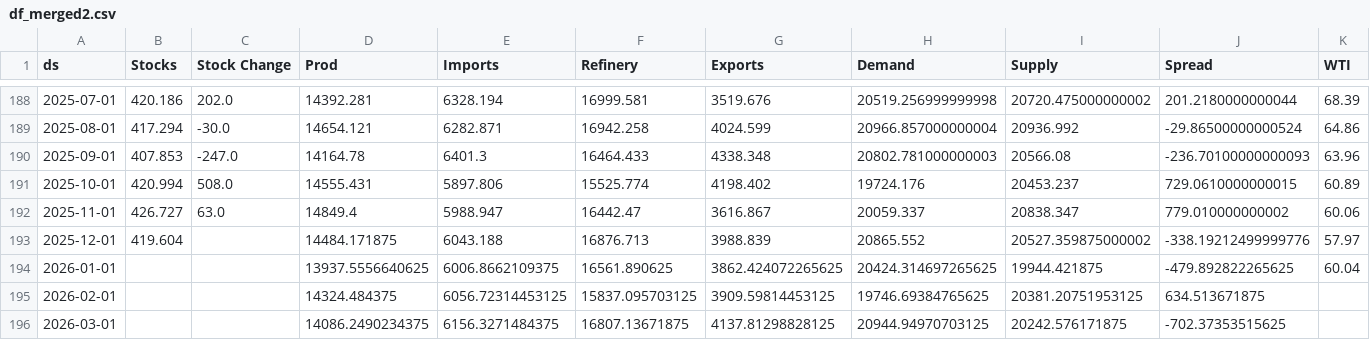
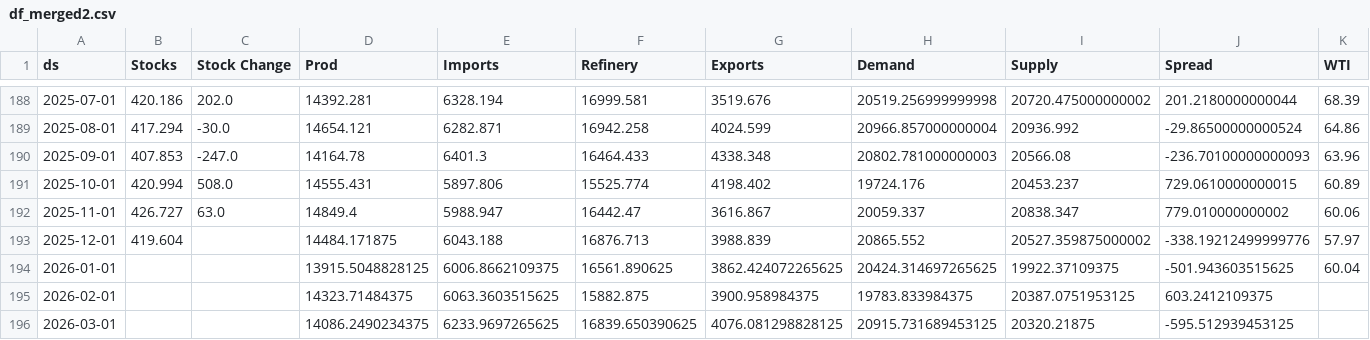
Before and after one commit to aaluqdah/Trey-Al-Uqdah-S-D-Repository, a CSV file: df_merged2.csv, drawn as a sheet; only a part is shown, gaps mark what is left out.

```diff
--- a/df_merged2.csv
+++ b/df_merged2.csv
@@ -193,4 +193,4 @@ ds,Stocks,Stock Change,Prod,Imports,Refinery,Exports,Demand,Supply,Spread,WTI
 2025-12-01,419.604,,14484.171875,6043.188,16876.713,3988.839,20865.552,20527.359875000002,-338.19212499999776,57.97
-2026-01-01,,,13937.5556640625,6006.8662109375,16561.890625,3862.424072265625,20424.314697265625,19944.421875,-479.892822265625,60.04
-2026-02-01,,,14324.484375,6056.72314453125,15837.095703125,3909.59814453125,19746.69384765625,20381.20751953125,634.513671875,
-2026-03-01,,,14086.2490234375,6156.3271484375,16807.13671875,4137.81298828125,20944.94970703125,20242.576171875,-702.37353515625,
+2026-01-01,,,13915.5048828125,6006.8662109375,16561.890625,3862.424072265625,20424.314697265625,19922.37109375,-501.943603515625,60.04
+2026-02-01,,,14323.71484375,6063.3603515625,15882.875,3900.958984375,19783.833984375,20387.0751953125,603.2412109375,
+2026-03-01,,,14086.2490234375,6233.9697265625,16839.650390625,4076.081298828125,20915.731689453125,20320.21875,-595.512939453125,
```
